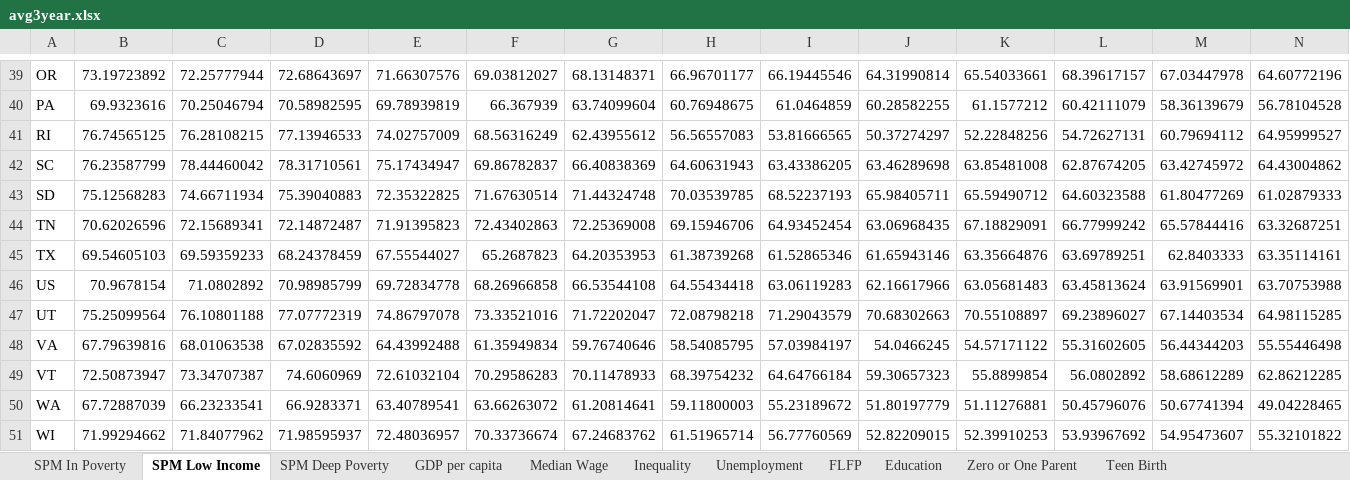
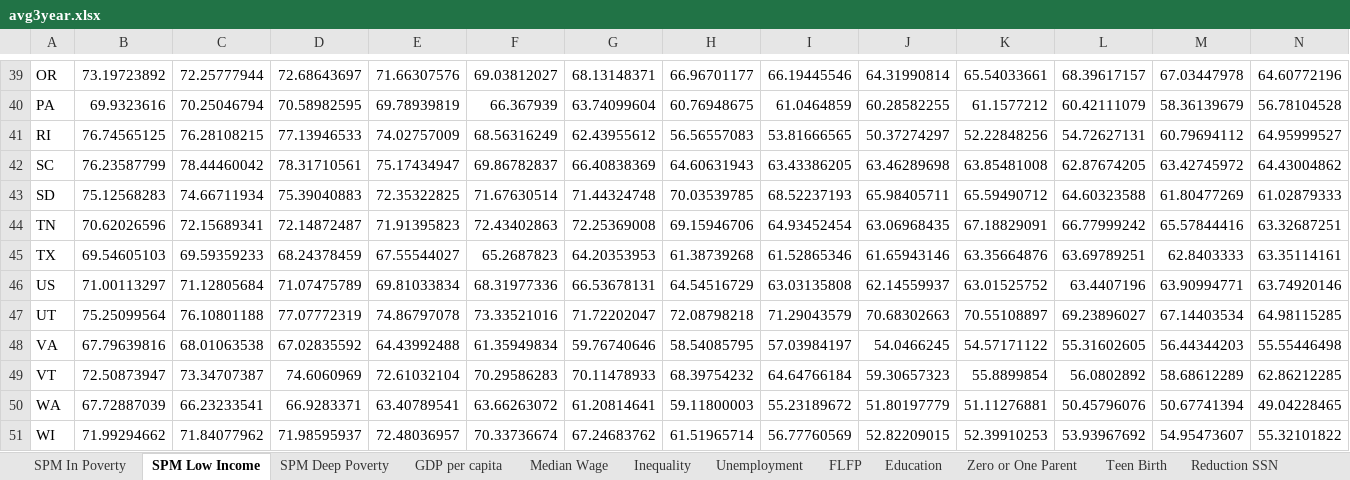
Before and after one commit to afdta/ct_public, an Excel workbook: build/data/avg3year.xlsx, sheet SPM Low Income, drawn as a sheet; only a part is shown, gaps mark what is left out; values as stored, in another font and other column widths than the file's, no borders; removed rows and columns are numbered as before the commit, all else as after; rows hold the shown columns only; the diff names each change by its address in the sheet, - before the commit and + after, or states it on an @@ line.

```diff
--- a/build/data/avg3year.xlsx (sheet SPM Low Income)
+++ b/build/data/avg3year.xlsx (sheet SPM Low Income)
+sheet tab: Reduction SSN
-row 46: US | 70.9678154 | 71.0802892 | 70.98985799 | 69.72834778 | 68.26966858 | 66.53544108 | 64.55434418 | 63.06119283 | 62.16617966 | 63.05681483 | 63.45813624 | 63.91569901 | 63.70753988
+row 46: US | 71.00113297 | 71.12805684 | 71.07475789 | 69.81033834 | 68.31977336 | 66.53678131 | 64.54516729 | 63.03135808 | 62.14559937 | 63.01525752 | 63.4407196 | 63.90994771 | 63.74920146
```
Also changed, not shown: sheet Teen Birth, sheet Education, sheet Zero or One Parent, sheet SPM Deep Poverty, sheet SPM In Poverty, 2 other files.
